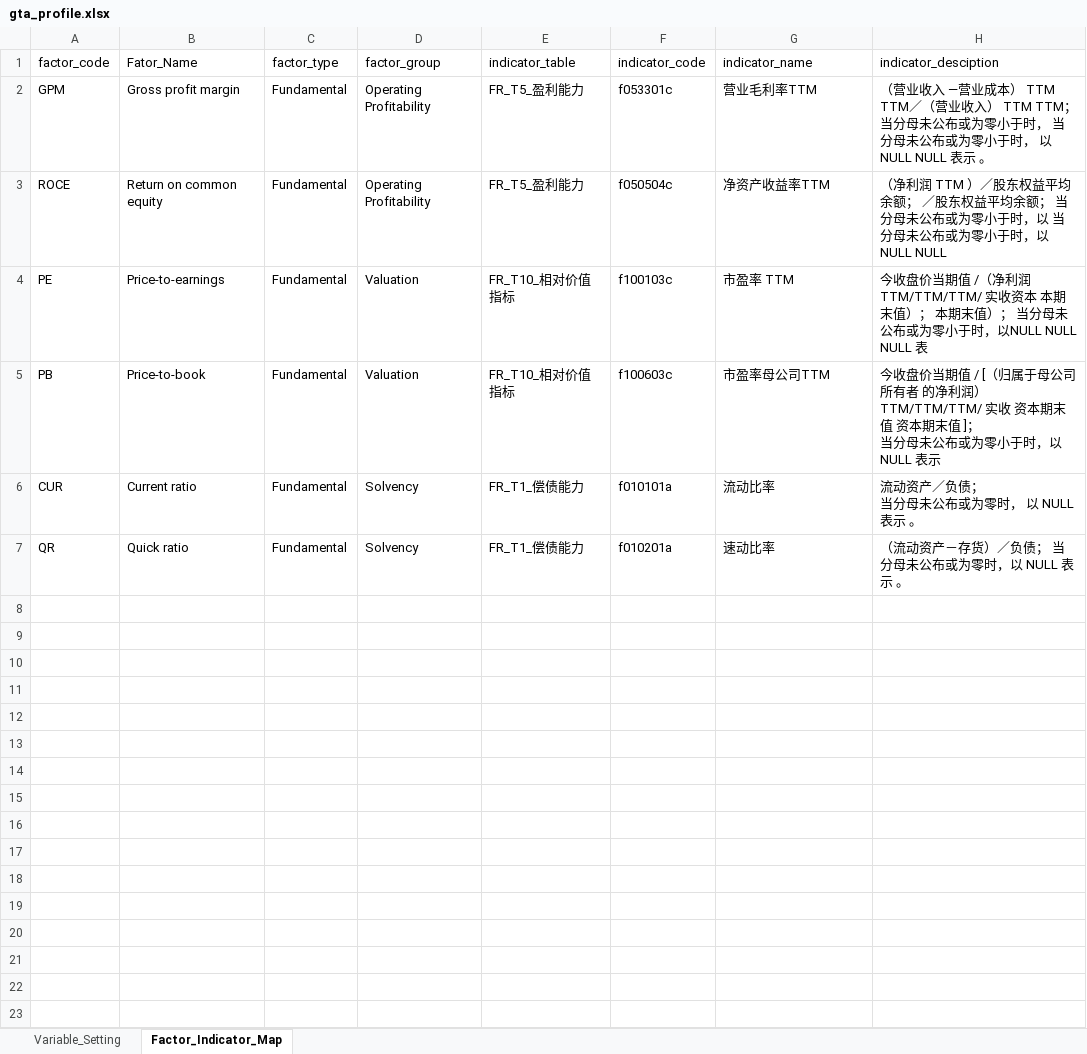
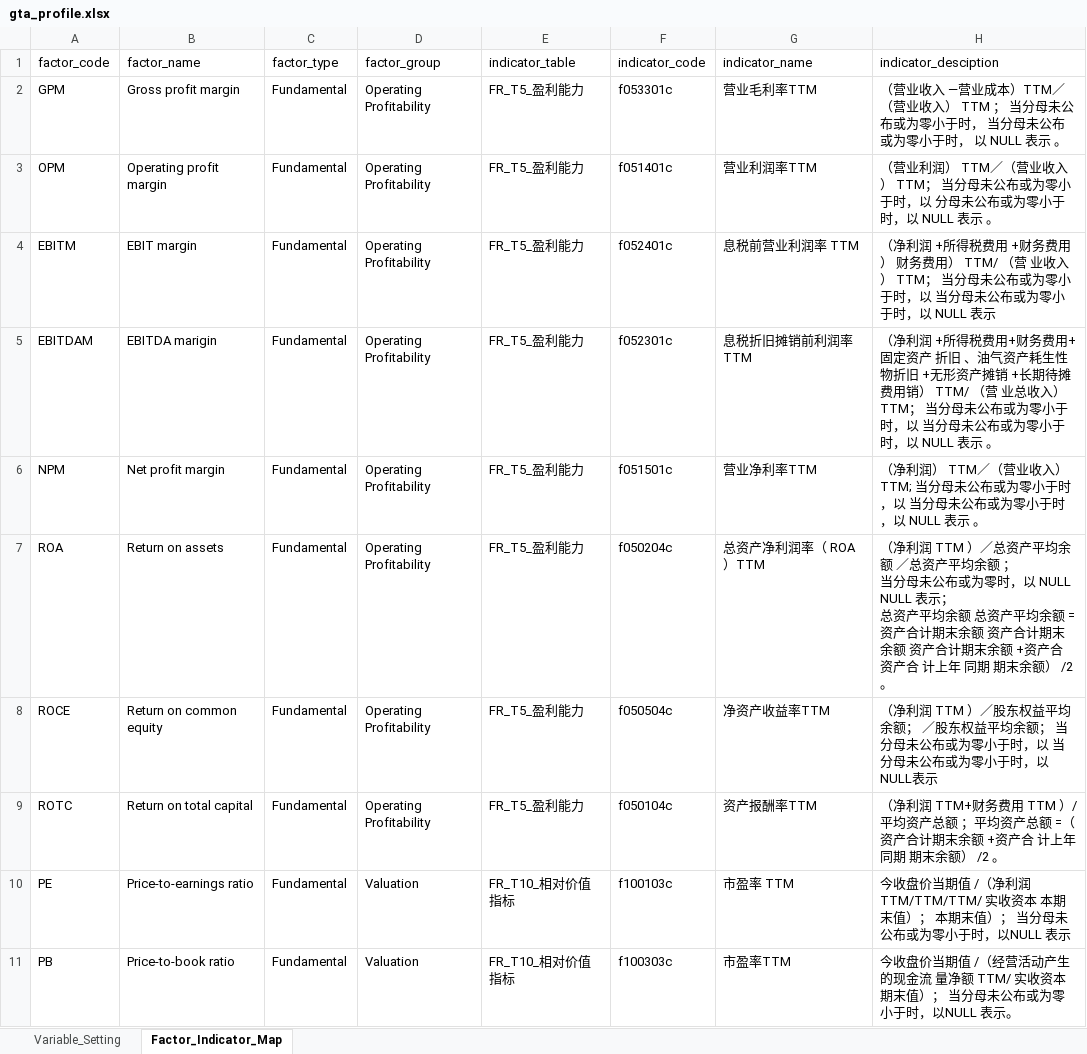
Before and after one commit to chriszheng2016/zstmodelr, an Excel workbook: inst/etc/gta_profile.xlsx, sheet Factor_Indicator_Map, drawn as a sheet; only a part is shown; the shorter side is filled out with more unchanged rows; values as stored, in another font and other column widths than the file's, no borders; conditional formats and table styles not drawn; addresses are those after the commit; ↵ is a line break in a cell; the diff covers the shown part only; the diff names each change by its address in the sheet, - before the commit and + after, or states it on an @@ line.

Commit message:
ENH: add new factors definination

```diff
--- a/inst/etc/gta_profile.xlsx (sheet Factor_Indicator_Map)
+++ b/inst/etc/gta_profile.xlsx (sheet Factor_Indicator_Map)
-B1: Fator_Name
+B1: factor_name
-H2 (indicator_desciption): …业成本） TTM TTM／（营业收入） TTM TTM； 当分母未公布或为零小于时， 当分母未公布或为零小于时， 以 NULL NULL 表示…
+H2 (indicator_desciption): …业成本）TTM／（营业收入） TTM ； 当分母未公布或为零小于时， 当分母未公布或为零小于时， 以 NULL 表示…
+row 3: OPM | Operating profit margin | Fundamental | Operating Profitability | FR_T5_盈利能力 | f051401c | 营业利润率TTM | （营业利润） TTM／（营业收入） TTM； 当分母未公布或为零小于时，以 分母未公布或为零小于时，以 NULL 表示 。
+row 4: EBITM | EBIT margin | Fundamental | Operating Profitability | FR_T5_盈利能力 | f052401c | 息税前营业利润率 TTM | （净利润 +所得税费用 +财务费用） 财务费用） TTM/ （营 业收入） TTM； 当分母未公布或为零小于时，以 当分母未公布或为零小于时，以 NULL 表示
+row 5: EBITDAM | EBITDA marigin | Fundamental | Operating Profitability | FR_T5_盈利能力 | f052301c | 息税折旧摊销前利润率 TTM | （净利润 +所得税费用+财务费用+固定资产 折旧 、油气资产耗生性物折旧 +无形资产摊销 +长期待摊费用销） TTM/ （营 业总收入） TTM； 当分母未公布或为零小于时，以 当分母未公布或为零小于时，以 NULL 表示 。
+row 6: NPM | Net profit margin | Fundamental | Operating Profitability | FR_T5_盈利能力 | f051501c | 营业净利率TTM | （净利润） TTM／（营业收入） TTM; 当分母未公布或为零小于时，以 当分母未公布或为零小于时，以 NULL 表示 。
+row 7: ROA | Return on assets | Fundamental | Operating Profitability | FR_T5_盈利能力 | f050204c | 总资产净利润率（ ROA）TTM | （净利润 TTM ）／总资产平均余额 ／总资产平均余额 ； ↵ 当分母未公布或为零时，以 NULL NULL 表示； ↵ 总资产平均余额 总资产平均余额 =资产合计期末余额 资产合计期末余额 资产合计期末余额 +资产合 资产合 计上年 同期 期末余额） /2 。
-H8 (indicator_desciption): …，以 NULL NULL
+H8 (indicator_desciption): …，以 NULL表示
+row 9: ROTC | Return on total capital | Fundamental | Operating Profitability | FR_T5_盈利能力 | f050104c | 资产报酬率TTM | （净利润 TTM+财务费用 TTM ）/平均资产总额 ；平均资产总额 =（资产合计期末余额 +资产合 计上年 同期 期末余额） /2 。
-B10 (factor_name): Price-to-earnings
+B10 (factor_name): Price-to-earnings ratio
-H10 (indicator_desciption): …时，以NULL NULL NULL 表
+H10 (indicator_desciption): …时，以NULL 表示
-B11 (factor_name): Price-to-book
+B11 (factor_name): Price-to-book ratio
-F11 (indicator_code): f100603c
+F11 (indicator_code): f100303c
-G11 (indicator_name): 市盈率母公司TTM
+G11 (indicator_name): 市盈率TTM
-H11 (indicator_desciption): …期值 / [（归属于母公司所有者 的净利润） TTM/TTM/TTM/ 实收 资本期末值 资本期末值 ]； ↵ 当分母未公布或为零小于时，以NULL 表示
+H11 (indicator_desciption): …期值 /（经营活动产生的现金流 量净额 TTM/ 实收资本期末值）； 当分母未公布或为零小于时，以NULL 表示。
```
Also changed, not shown: 19 added rows elsewhere in this sheet.
